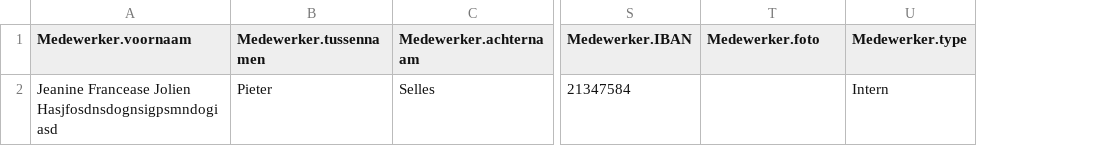
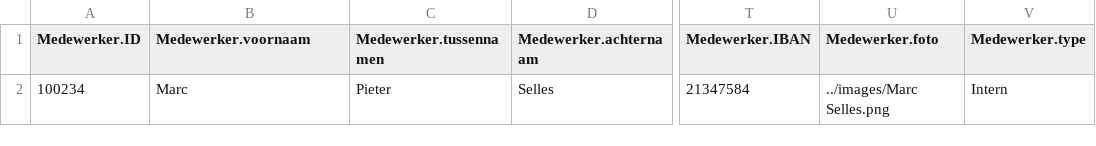
Before and after one commit to MarcSelles/UI-Generation-Framework, a CSV file: data.csv, drawn as a sheet; only a part is shown, gaps mark what is left out; addresses are those after the commit; the diff names each change by its address in the sheet, - before the commit and + after, or states it on an @@ line.

Commit message:
auto commit

```diff
--- a/data.csv
+++ b/data.csv
+column A (Medewerker.ID), row 2: 100234
-B2 (Medewerker.voornaam): Jeanine Francease Jolien Hasjfosdnsdognsigpsmndogiasd
+B2 (Medewerker.voornaam): Marc
-U2 (Medewerker.foto): (empty)
+U2 (Medewerker.foto): ../images/Marc Selles.png
```
